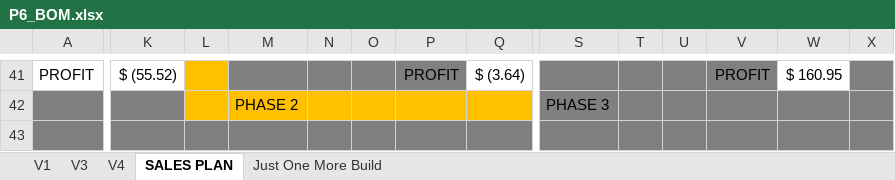
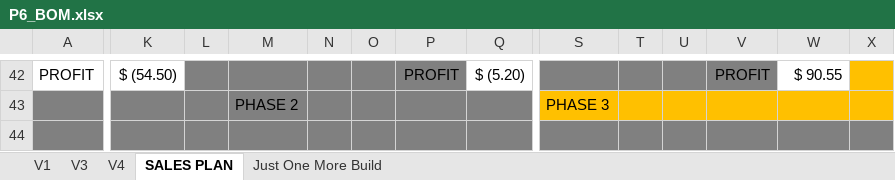
Before and after one commit to glydrfreak/vSpeed-Vario, an Excel workbook: BillOfMaterials/P6_BOM.xlsx, sheet SALES PLAN, drawn as a sheet; only a part is shown, gaps mark what is left out; values as stored, in another font and other column widths than the file's, no borders; conditional formats not drawn; addresses are those after the commit; the diff covers the shown part only; the diff names each change by its address in the sheet, - before the commit and + after, or states it on an @@ line.

```diff
--- a/BillOfMaterials/P6_BOM.xlsx (sheet SALES PLAN)
+++ b/BillOfMaterials/P6_BOM.xlsx (sheet SALES PLAN)
-K42: $ (55.52)
+K42: $ (54.50)
-L42 fill: #FFC000
+L42 fill: #808080
-Q42: $ (3.64)
+Q42: $ (5.20)
-W42: $ 160.95
+W42: $ 90.55
-X42 fill: #808080
+X42 fill: #FFC000
-L43:Q43 fill: #FFC000
+L43:Q43 fill: #808080
-S43:X43 fill: #808080
+S43:X43 fill: #FFC000
```
Also changed, not shown: 1 added row, 36 edited cells and cell formats elsewhere in this sheet, formulas that keep their value, 36 other files.
